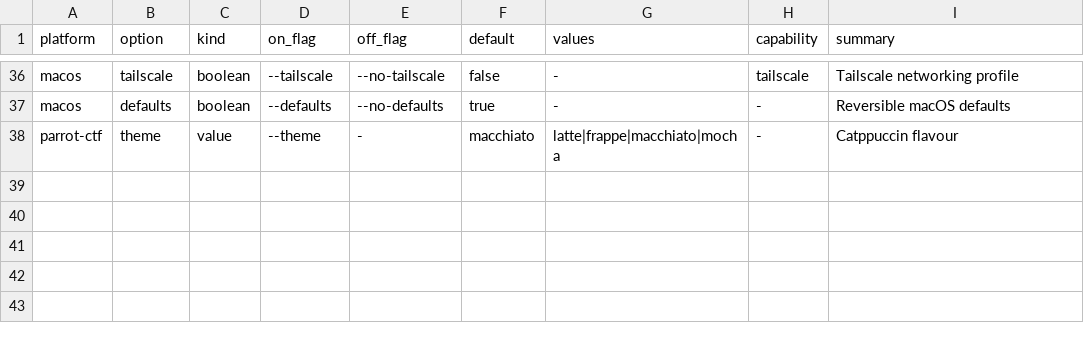
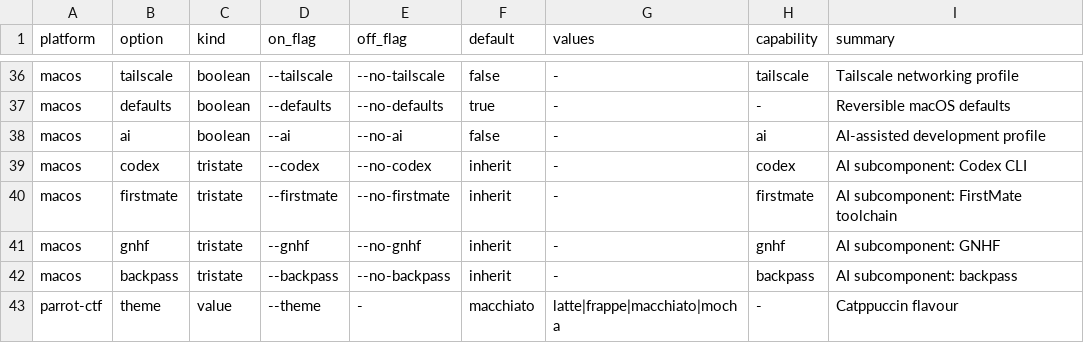
Before and after one commit to KasperElbo/dotfiles, a TSV file: config/install-options.tsv, drawn as a sheet; only a part is shown, gaps mark what is left out; the diff names each change by its address in the sheet, - before the commit and + after, or states it on an @@ line.

```diff
--- a/config/install-options.tsv
+++ b/config/install-options.tsv
+row 38: macos | ai | boolean | --ai | --no-ai | false | - | ai | AI-assisted development profile
+row 39: macos | codex | tristate | --codex | --no-codex | inherit | - | codex | AI subcomponent: Codex CLI
+row 40: macos | firstmate | tristate | --firstmate | --no-firstmate | inherit | - | firstmate | AI subcomponent: FirstMate toolchain
+row 41: macos | gnhf | tristate | --gnhf | --no-gnhf | inherit | - | gnhf | AI subcomponent: GNHF
+row 42: macos | backpass | tristate | --backpass | --no-backpass | inherit | - | backpass | AI subcomponent: backpass
```
Also changed, not shown: config/capabilities.tsv, 13 other files.
